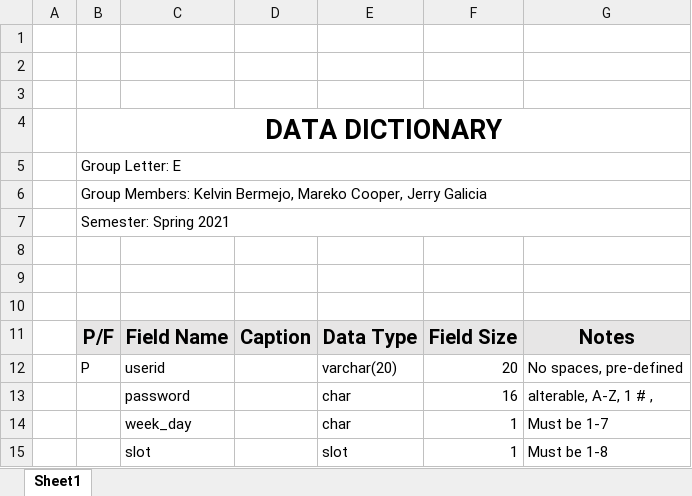
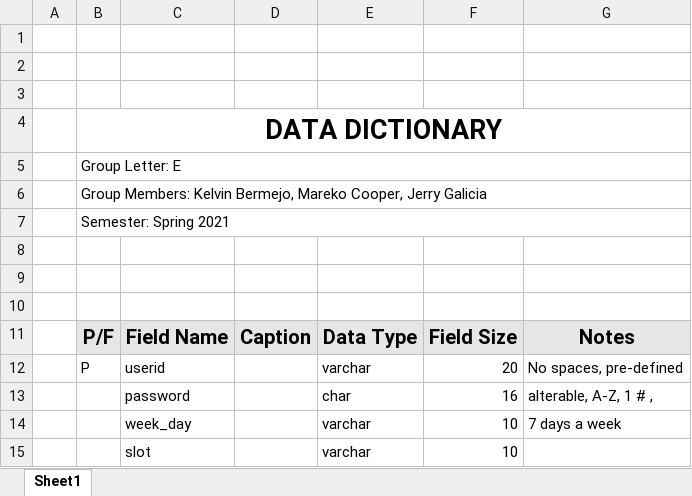
Before and after one commit to Kelvin205/BMCC_CSC350_SP21_E, an Excel workbook: Documentation/Laundry Website Data Dictionary.xlsx, sheet Sheet1, drawn as a sheet; values as stored, in another font and other column widths than the file's, no borders; removed rows and columns are numbered as before the commit, all else as after; the diff names each change by its address in the sheet, - before the commit and + after, or states it on an @@ line.

```diff
--- a/Documentation/Laundry Website Data Dictionary.xlsx (sheet Sheet1)
+++ b/Documentation/Laundry Website Data Dictionary.xlsx (sheet Sheet1)
-E12: varchar(20)
+E12: varchar
-row 14:  |  | week_day |  | char | 1 | Must be 1-7
-row 15:  |  | slot |  | slot | 1 | Must be 1-8
+row 14:  |  | week_day |  | varchar | 10 | 7 days a week
+row 15:  |  | slot |  | varchar | 10
```
Also changed, not shown: 4 other files.
